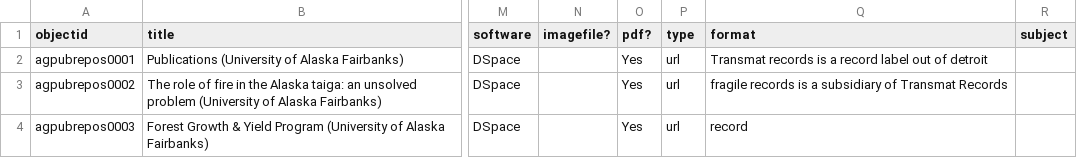
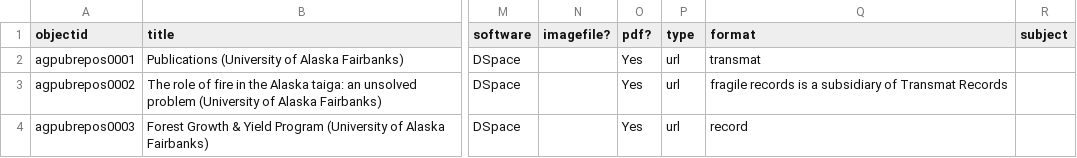
Before and after one commit to davidluftig/agnic_hist_doc, a CSV file: assets/agpubrepos.csv, drawn as a sheet; only a part is shown, gaps mark what is left out; the diff names each change by its address in the sheet, - before the commit and + after, or states it on an @@ line.

Commit message:
Update agpubrepos.csv

```diff
--- a/assets/agpubrepos.csv
+++ b/assets/agpubrepos.csv
-Q2 (format): Transmat records is a record label out of detroit
+Q2 (format): transmat
```
